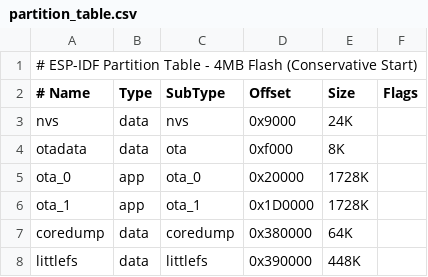
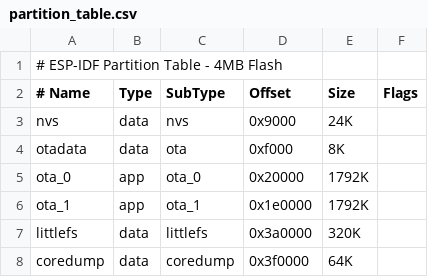
Before and after one commit to pwilga/idfnode, a CSV file: partition_table/partition_table.csv, drawn as a sheet.

Commit message:
fix(part_table) Change default partitions tables for 4MB devices

```diff
--- a/partition_table/partition_table.csv
+++ b/partition_table/partition_table.csv
@@ -1,2 +1,2 @@
-# ESP-IDF Partition Table - 4MB Flash (Conservative Start)
+# ESP-IDF Partition Table - 4MB Flash
 # Name,      Type, SubType,  Offset,   Size, Flags
@@ -4,5 +4,5 @@ nvs,         data, nvs,      0x9000,   24K,
 otadata,     data, ota,      0xf000,   8K,
-ota_0,       app,  ota_0,    0x20000,  1728K,
-ota_1,       app,  ota_1,    0x1D0000, 1728K,
-coredump,    data, coredump, 0x380000, 64K,
-littlefs,    data, littlefs, 0x390000, 448K,
+ota_0,       app,  ota_0,    0x20000,  1792K,
+ota_1,       app,  ota_1,    0x1e0000, 1792K,
+littlefs,    data, littlefs, 0x3a0000, 320K,
+coredump,    data, coredump, 0x3f0000, 64K,
```
